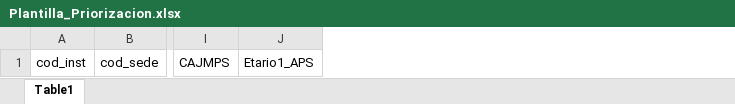
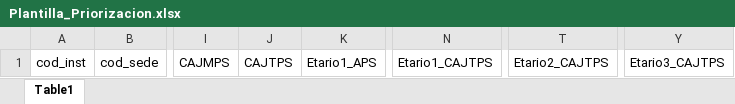
Before and after one commit to DevelopmentInfopae/infopae_erp, an Excel workbook: download/priorizacion/Plantilla_Priorizacion.xlsx, sheet Table1, drawn as a sheet; only a part is shown, gaps mark what is left out; values as stored, in another font and other column widths than the file's, no borders; the diff names each change by its address in the sheet, - before the commit and + after, or states it on an @@ line.

Commit message:
cambio
Archivo priorización xlsx

```diff
--- a/download/priorizacion/Plantilla_Priorizacion.xlsx (sheet Table1)
+++ b/download/priorizacion/Plantilla_Priorizacion.xlsx (sheet Table1)
+column J, row 1: CAJTPS
+column N, row 1: Etario1_CAJTPS
+column T, row 1: Etario2_CAJTPS
+column Y, row 1: Etario3_CAJTPS
```
